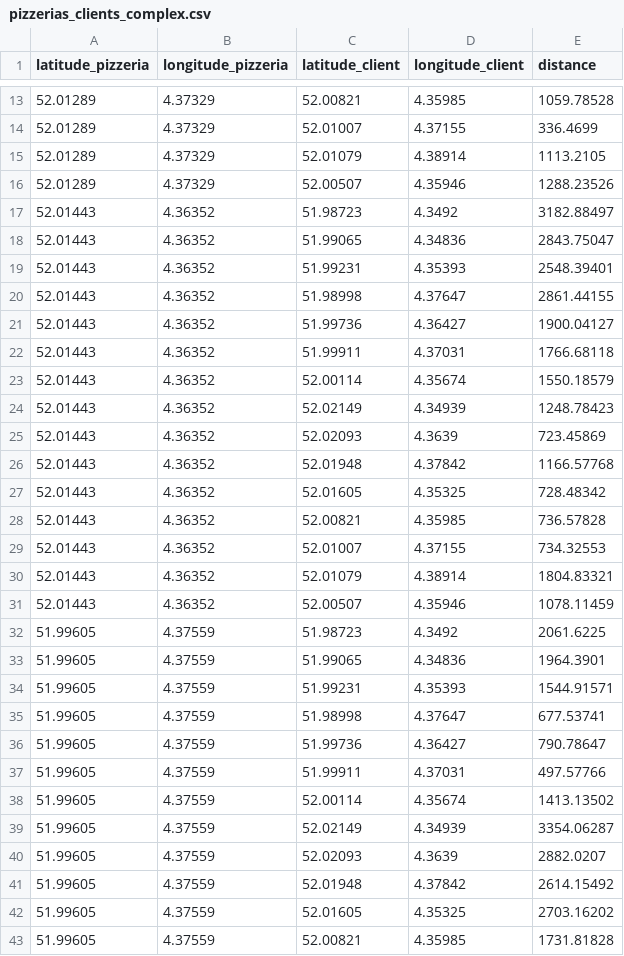
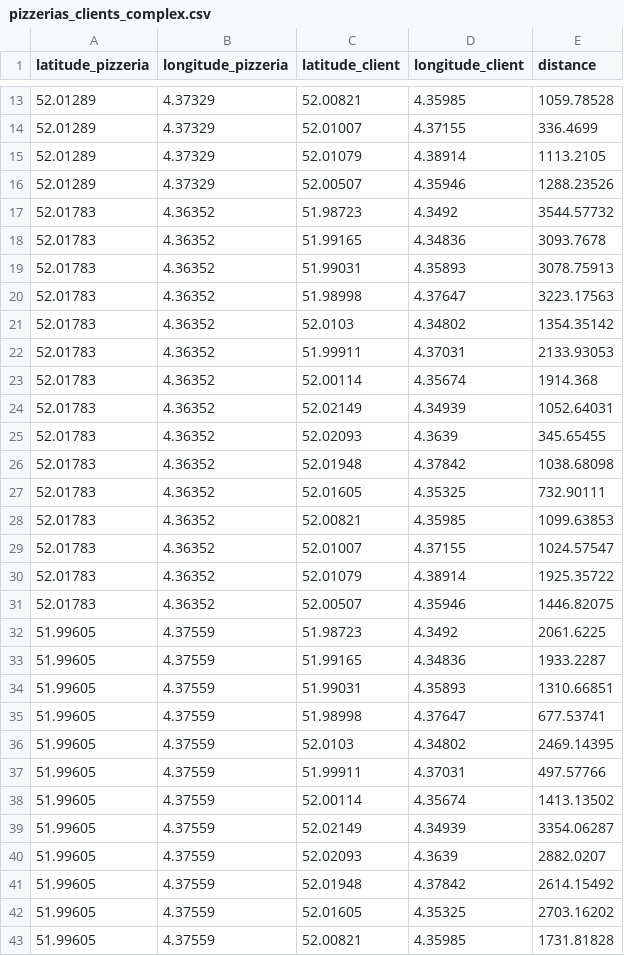
Before and after one commit to VladGavra98/VRPD_Optimisation, a CSV file: pizzerias_clients_complex.csv, drawn as a sheet; only a part is shown, gaps mark what is left out; the diff covers the shown part only.

Commit message:
Updated Data_generation_complex such that for N_pizzerias=3 and N_customers=5 we get the simple model

```diff
--- a/pizzerias_clients_complex.csv
+++ b/pizzerias_clients_complex.csv
@@ -16,22 +16,22 @@ latitude_pizzeria,longitude_pizzeria,latitude_client,longitude_client,distance
 52.01289,4.37329,52.00507,4.35946,1288.23526
-52.01443,4.36352,51.98723,4.3492,3182.88497
-52.01443,4.36352,51.99065,4.34836,2843.75047
-52.01443,4.36352,51.99231,4.35393,2548.39401
-52.01443,4.36352,51.98998,4.37647,2861.44155
-52.01443,4.36352,51.99736,4.36427,1900.04127
-52.01443,4.36352,51.99911,4.37031,1766.68118
-52.01443,4.36352,52.00114,4.35674,1550.18579
-52.01443,4.36352,52.02149,4.34939,1248.78423
-52.01443,4.36352,52.02093,4.3639,723.45869
-52.01443,4.36352,52.01948,4.37842,1166.57768
-52.01443,4.36352,52.01605,4.35325,728.48342
-52.01443,4.36352,52.00821,4.35985,736.57828
-52.01443,4.36352,52.01007,4.37155,734.32553
-52.01443,4.36352,52.01079,4.38914,1804.83321
-52.01443,4.36352,52.00507,4.35946,1078.11459
+52.01783,4.36352,51.98723,4.3492,3544.57732
+52.01783,4.36352,51.99165,4.34836,3093.7678
+52.01783,4.36352,51.99031,4.35893,3078.75913
+52.01783,4.36352,51.98998,4.37647,3223.17563
+52.01783,4.36352,52.0103,4.34802,1354.35142
+52.01783,4.36352,51.99911,4.37031,2133.93053
+52.01783,4.36352,52.00114,4.35674,1914.368
+52.01783,4.36352,52.02149,4.34939,1052.64031
+52.01783,4.36352,52.02093,4.3639,345.65455
+52.01783,4.36352,52.01948,4.37842,1038.68098
+52.01783,4.36352,52.01605,4.35325,732.90111
+52.01783,4.36352,52.00821,4.35985,1099.63853
+52.01783,4.36352,52.01007,4.37155,1024.57547
+52.01783,4.36352,52.01079,4.38914,1925.35722
+52.01783,4.36352,52.00507,4.35946,1446.82075
 51.99605,4.37559,51.98723,4.3492,2061.6225
-51.99605,4.37559,51.99065,4.34836,1964.3901
-51.99605,4.37559,51.99231,4.35393,1544.91571
+51.99605,4.37559,51.99165,4.34836,1933.2287
+51.99605,4.37559,51.99031,4.35893,1310.66851
 51.99605,4.37559,51.98998,4.37647,677.53741
-51.99605,4.37559,51.99736,4.36427,790.78647
+51.99605,4.37559,52.0103,4.34802,2469.14395
 51.99605,4.37559,51.99911,4.37031,497.57766
```
Also changed, not shown: 16 edited cells elsewhere in this file, airbase_pizzerias_distances_complex.csv, client_airbase_distances_complex.csv, 3 other files.
